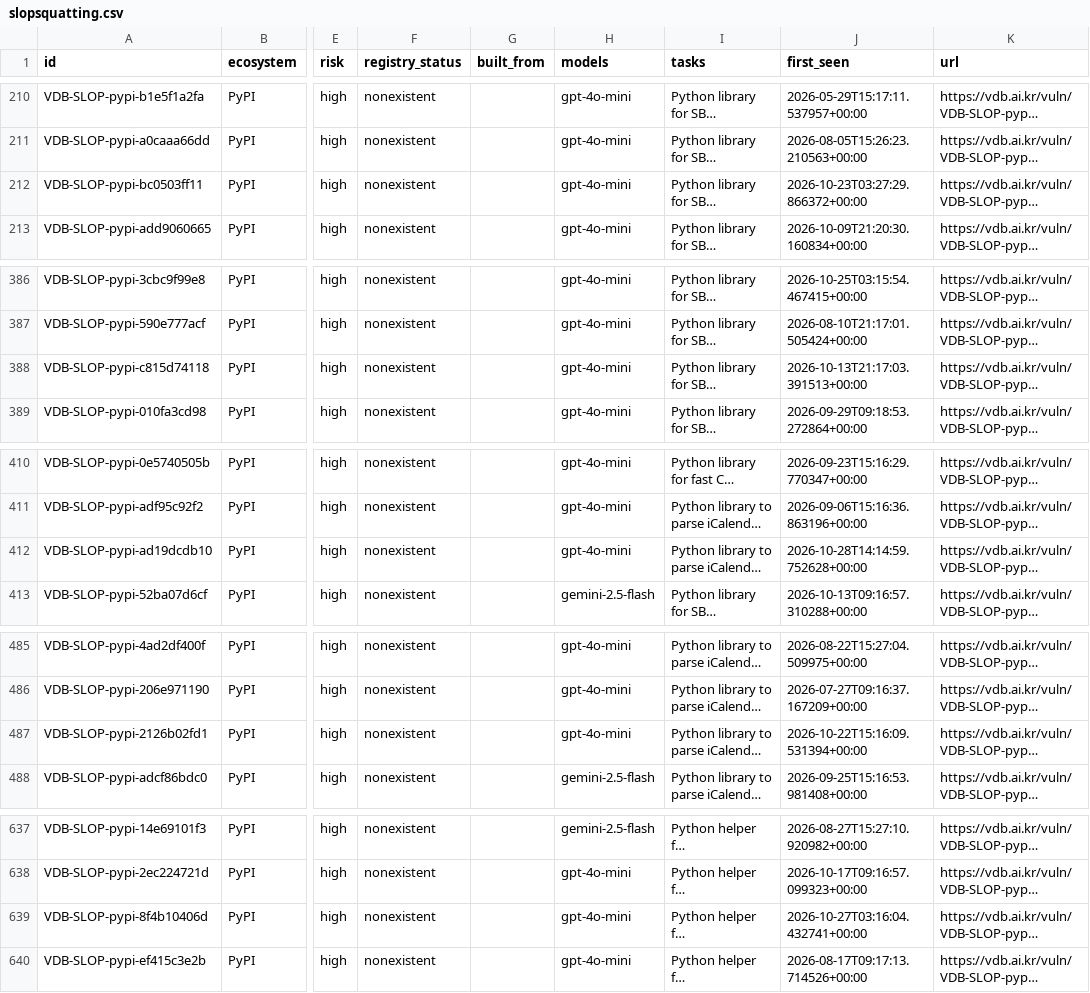
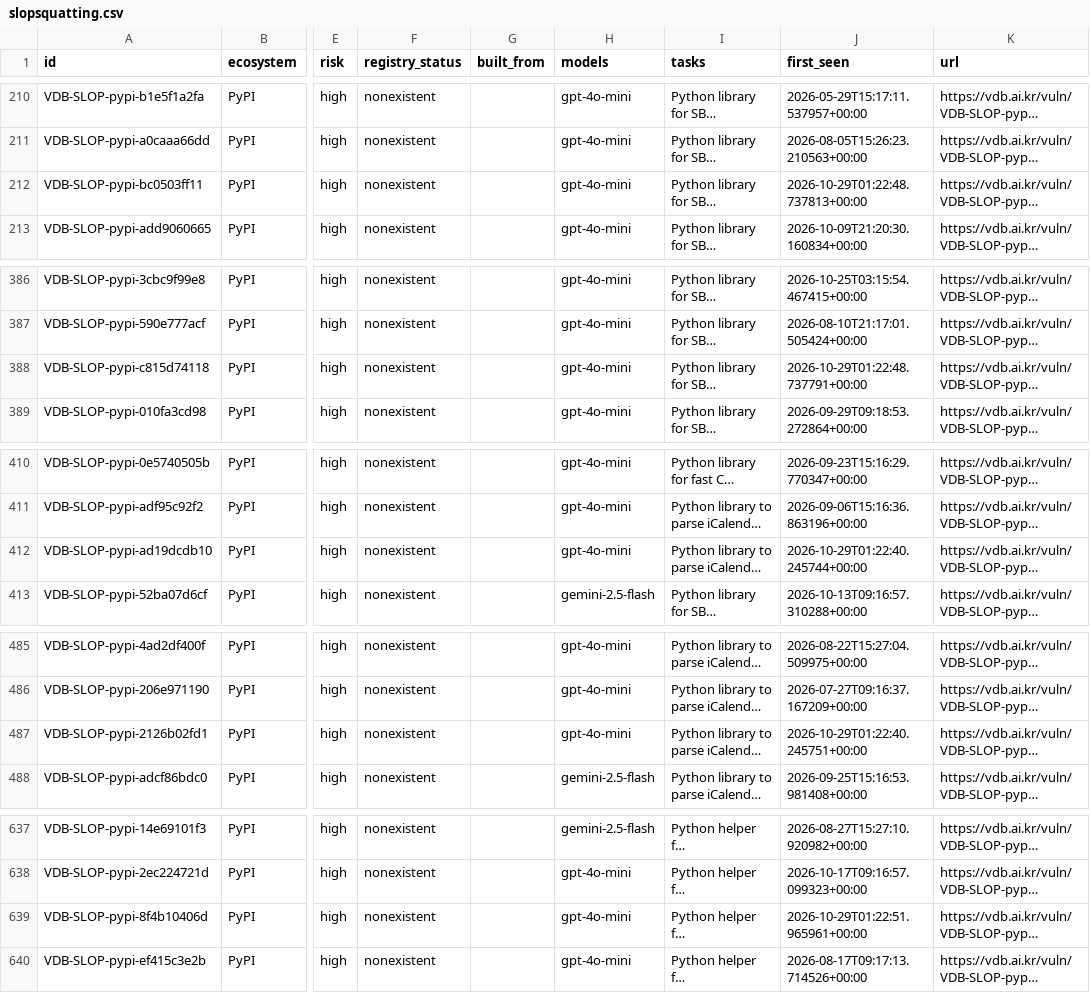
Before and after one commit to 0pstech/slopsquatting-dataset, a CSV file: slopsquatting.csv, drawn as a sheet; only a part is shown, gaps mark what is left out; long unchanged cells end in …; the diff covers the shown part only; the diff names each change by its address in the sheet, - before the commit and + after, or states it on an @@ line.

```diff
--- a/slopsquatting.csv
+++ b/slopsquatting.csv
-J212 (first_seen): 2026-10-23T03:27:29.866372+00:00
+J212 (first_seen): 2026-10-29T01:22:48.737813+00:00
-J388 (first_seen): 2026-10-13T21:17:03.391513+00:00
+J388 (first_seen): 2026-10-29T01:22:48.737791+00:00
-J412 (first_seen): 2026-10-28T14:14:59.752628+00:00
+J412 (first_seen): 2026-10-29T01:22:40.245744+00:00
-J487 (first_seen): 2026-10-22T15:16:09.531394+00:00
+J487 (first_seen): 2026-10-29T01:22:40.245751+00:00
-J639 (first_seen): 2026-10-27T03:16:04.432741+00:00
+J639 (first_seen): 2026-10-29T01:22:51.965961+00:00
```
Also changed, not shown: 1 added row and 20 edited cells elsewhere in this file, 3 other files.
